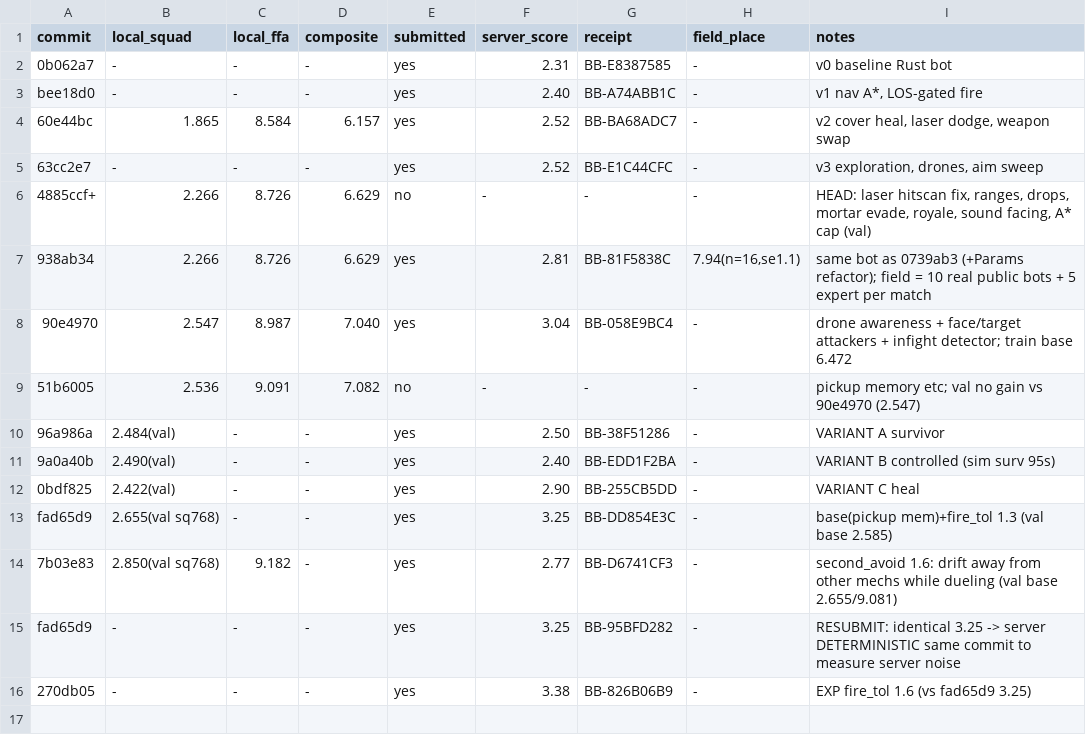
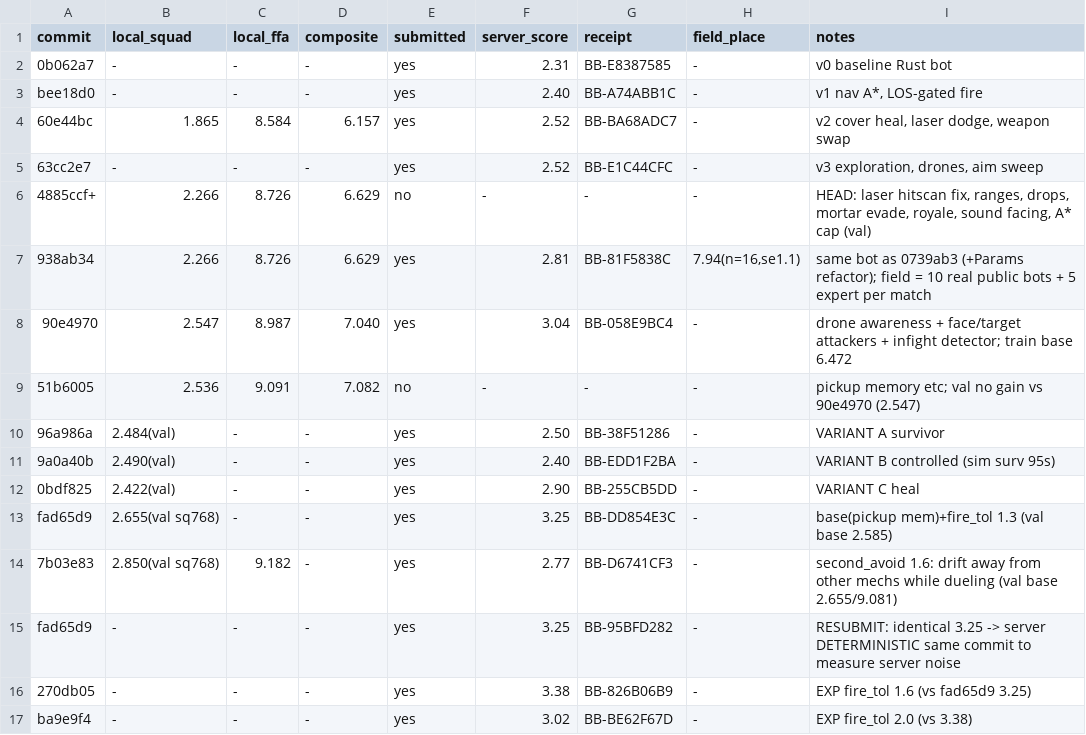
Before and after one commit to viktor-lorentz/mech-royale-overcooked, a TSV file: results.tsv, drawn as a sheet.

```diff
--- a/results.tsv
+++ b/results.tsv
@@ -16 +16,2 @@ fad65d9	-	-	-	yes	3.25	BB-95BFD282	-	RESUBMIT: identical 3.25 -> server DETERMIN
 270db05	-	-	-	yes	3.38	BB-826B06B9	-	EXP fire_tol 1.6 (vs fad65d9 3.25)
+ba9e9f4	-	-	-	yes	3.02	BB-BE62F67D	-	EXP fire_tol 2.0 (vs 3.38)
```
Also changed, not shown: 1 other file.
